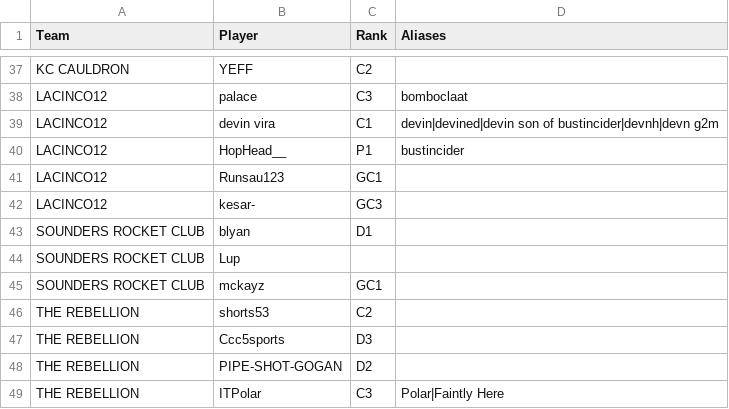
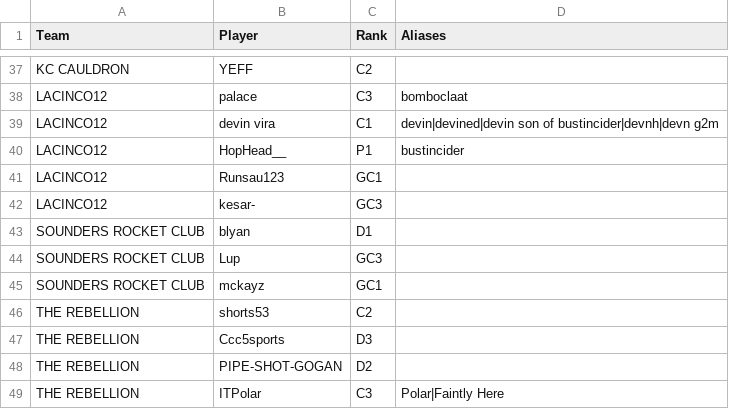
Before and after one commit to ToadDeath/Rocket-League-Stats, a CSV file: data/roster.csv, drawn as a sheet; only a part is shown, gaps mark what is left out.

Commit message:
Update roster.csv

```diff
--- a/data/roster.csv
+++ b/data/roster.csv
@@ -43,3 +43,3 @@ LACINCO12,kesar-,GC3,
 SOUNDERS ROCKET CLUB,blyan,D1,
-SOUNDERS ROCKET CLUB,Lup,,
+SOUNDERS ROCKET CLUB,Lup,GC3,
 SOUNDERS ROCKET CLUB,mckayz,GC1,
```
